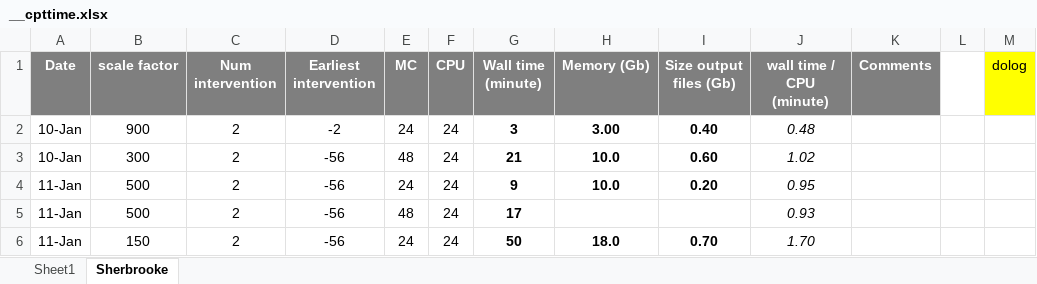
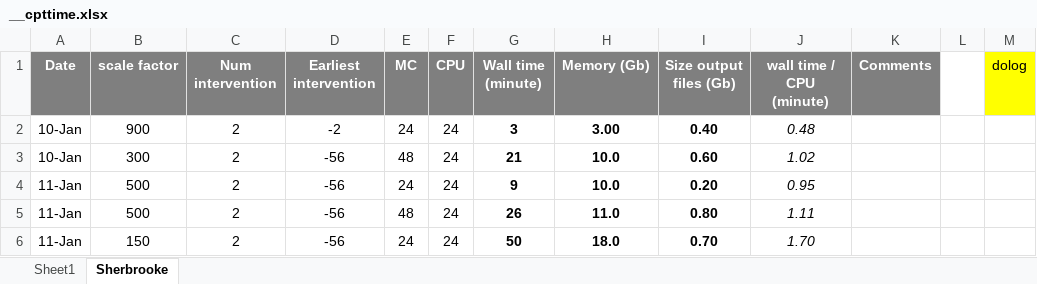
Before and after one commit to davidchampredon/naf, an Excel workbook: __cpttime.xlsx, sheet Sherbrooke, drawn as a sheet; only a part is shown; values as stored, in another font and other column widths than the file's, no borders; charts and pictures not drawn; the diff names each change by its address in the sheet, - before the commit and + after, or states it on an @@ line.

```diff
--- a/__cpttime.xlsx (sheet Sherbrooke)
+++ b/__cpttime.xlsx (sheet Sherbrooke)
-G5 (Wall time (minute)): 17
+G5 (Wall time (minute)): 26
-H5 (Memory (Gb)): (empty)
+H5 (Memory (Gb)): 11.0
-I5 (Size output files (Gb)): (empty)
+I5 (Size output files (Gb)): 0.80
-J5 (wall time / CPU (minute)): 0.93
+J5 (wall time / CPU (minute)): 1.11
```
Also changed, not shown: charts or pictures, 1 other file.
